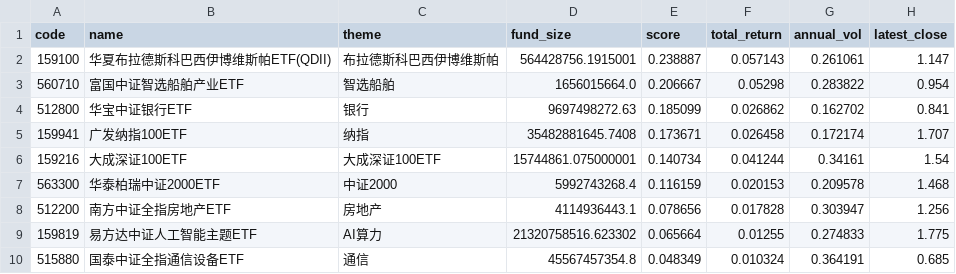
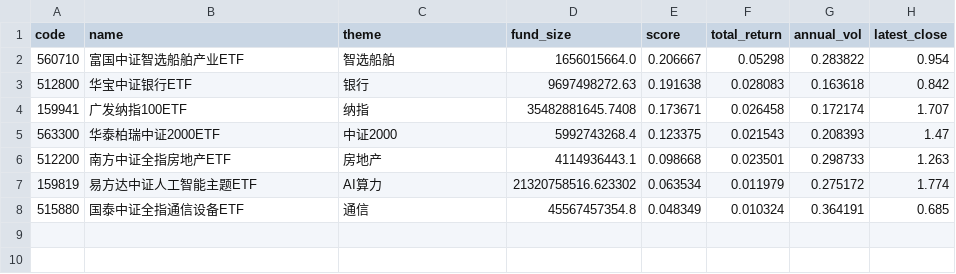
Before and after one commit to zihengniu9/etf-rotation-desk, a CSV file: outputs/etf_rotation_rank.csv, drawn as a sheet.

Commit message:
Update dashboard data 2026-09-24 (intraday)

```diff
--- a/outputs/etf_rotation_rank.csv
+++ b/outputs/etf_rotation_rank.csv
@@ -1,10 +1,8 @@
 code,name,theme,fund_size,score,total_return,annual_vol,latest_close
-159100,华夏布拉德斯科巴西伊博维斯帕ETF(QDII),布拉德斯科巴西伊博维斯帕,564428756.1915001,0.238887,0.057143,0.261061,1.147
 560710,富国中证智选船舶产业ETF,智选船舶,1656015664.0,0.206667,0.05298,0.283822,0.954
-512800,华宝中证银行ETF,银行,9697498272.63,0.185099,0.026862,0.162702,0.841
+512800,华宝中证银行ETF,银行,9697498272.63,0.191638,0.028083,0.163618,0.842
 159941,广发纳指100ETF,纳指,35482881645.7408,0.173671,0.026458,0.172174,1.707
-159216,大成深证100ETF,大成深证100ETF,15744861.075000001,0.140734,0.041244,0.34161,1.54
-563300,华泰柏瑞中证2000ETF,中证2000,5992743268.4,0.116159,0.020153,0.209578,1.468
-512200,南方中证全指房地产ETF,房地产,4114936443.1,0.078656,0.017828,0.303947,1.256
-159819,易方达中证人工智能主题ETF,AI算力,21320758516.623302,0.065664,0.01255,0.274833,1.775
+563300,华泰柏瑞中证2000ETF,中证2000,5992743268.4,0.123375,0.021543,0.208393,1.47
+512200,南方中证全指房地产ETF,房地产,4114936443.1,0.098668,0.023501,0.298733,1.263
+159819,易方达中证人工智能主题ETF,AI算力,21320758516.623302,0.063534,0.011979,0.275172,1.774
 515880,国泰中证全指通信设备ETF,通信,45567457354.8,0.048349,0.010324,0.364191,0.685
```
Also changed, not shown: outputs/etf_backtest_curve.csv, outputs/etf_backtest_positions.csv, 13 other files.
